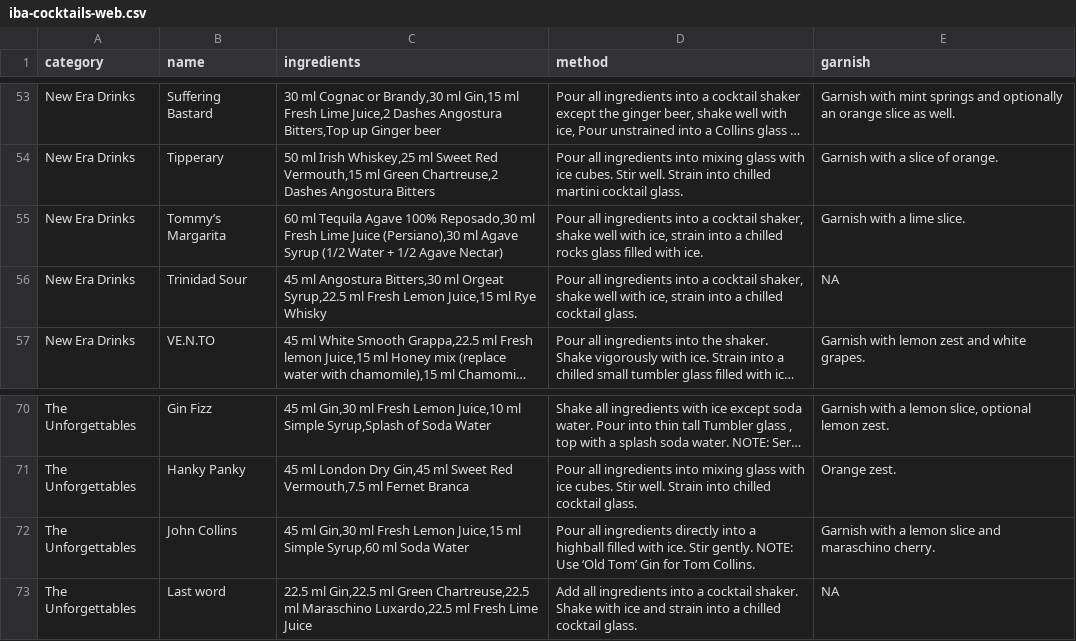
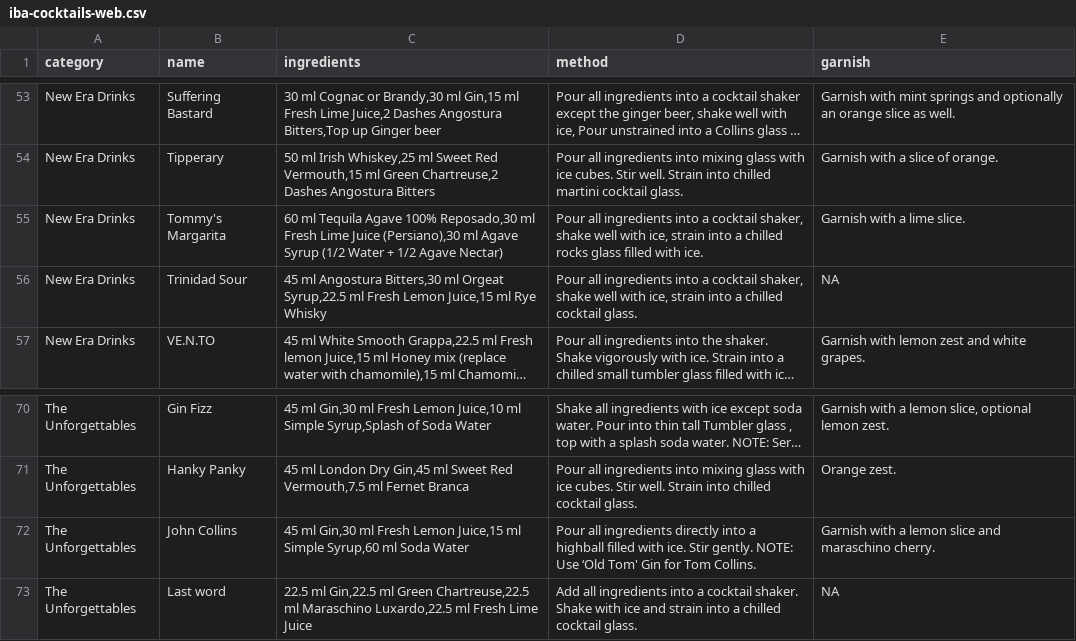
Before and after one commit to rasmusab/iba-cocktails, a CSV file: iba-web/iba-cocktails-web.csv, drawn as a sheet; only a part is shown, gaps mark what is left out; long unchanged cells end in …; the diff covers the shown part only; the diff names each change by its address in the sheet, - before the commit and + after, or states it on an @@ line.

```diff
--- a/iba-web/iba-cocktails-web.csv
+++ b/iba-web/iba-cocktails-web.csv
-B55 (name): Tommy’s Margarita
+B55 (name): Tommy's Margarita
-D72 (method): …Use ‘Old Tom’ Gin for…
+D72 (method): …Use ‘Old Tom' Gin for…
```
Also changed, not shown: 10 edited cells elsewhere in this file, iba-web/iba-cocktails-ingredients-web.csv, wikipedia/iba-cocktails-ingredients-wiki.csv, 5 other files.
